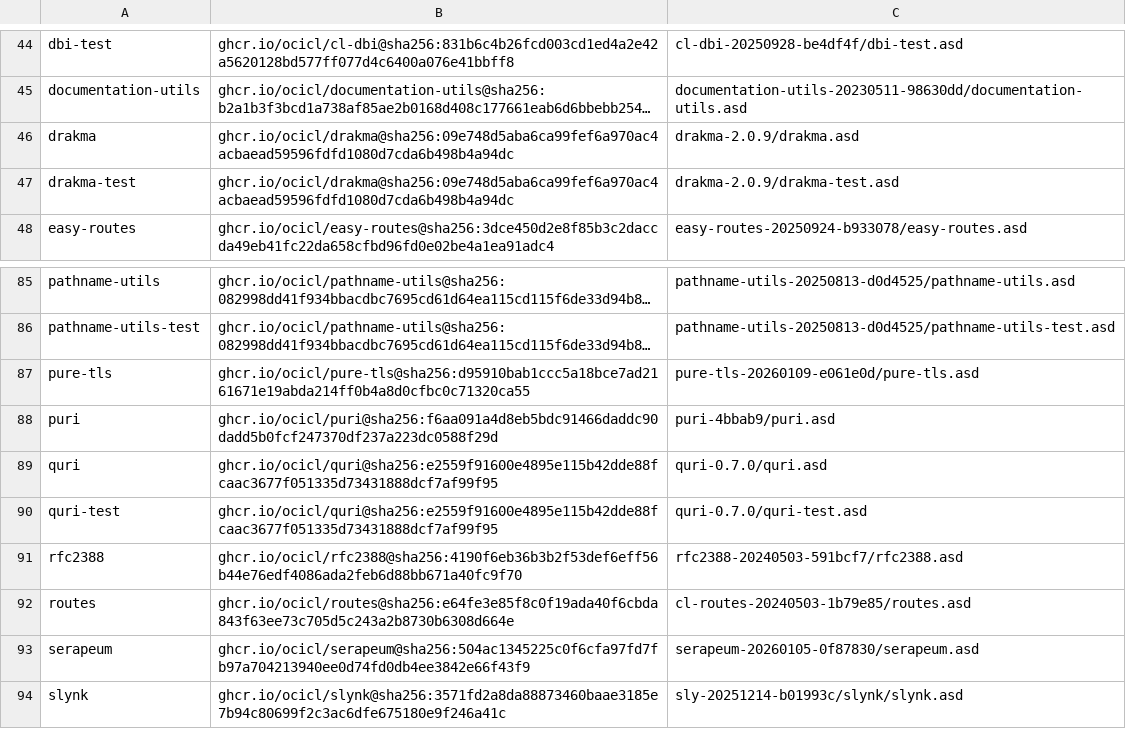
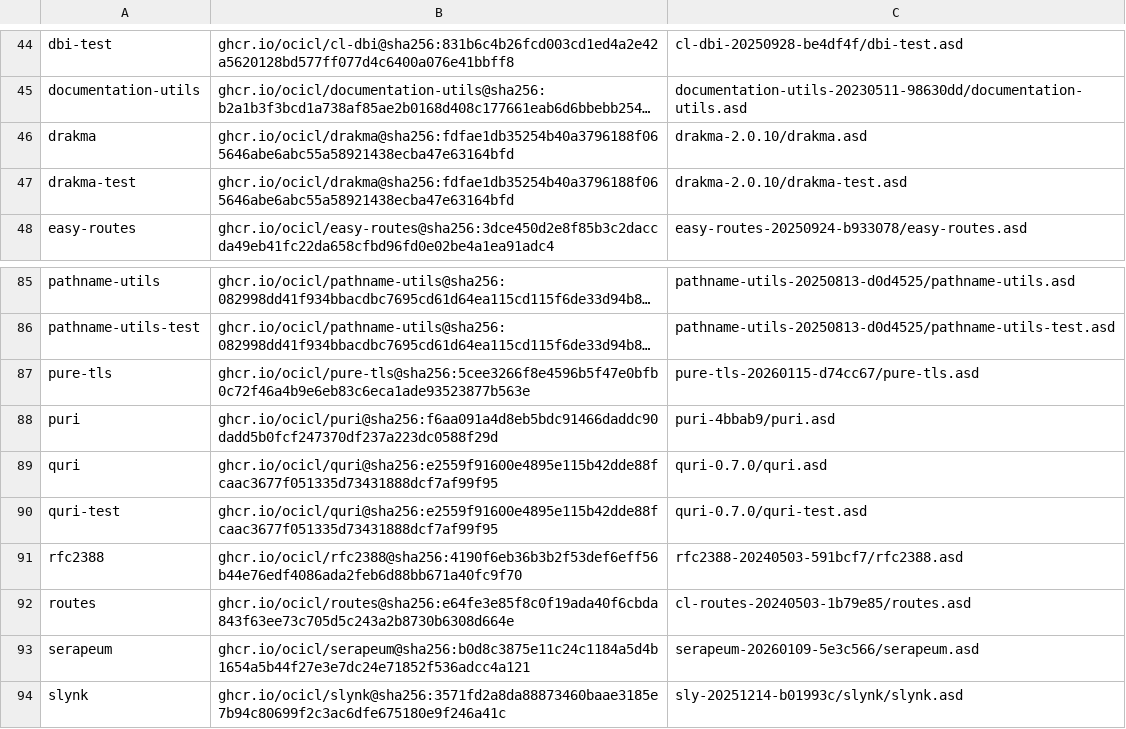
Before and after one commit to atgreen/happening, a CSV file: ocicl.csv, drawn as a sheet; only a part is shown, gaps mark what is left out; long unchanged cells end in …; the diff names each change by its address in the sheet, - before the commit and + after, or states it on an @@ line.

```diff
--- a/ocicl.csv
+++ b/ocicl.csv
-B46:B47: ghcr.io/ocicl/drakma@sha256:09e748d5aba6ca99fef6a970ac4acbaead59596fdfd1080d7cda6b498b4a94dc
+B46:B47: ghcr.io/ocicl/drakma@sha256:fdfae1db35254b40a3796188f065646abe6abc55a58921438ecba47e63164bfd
-C46: drakma-2.0.9/drakma.asd
+C46: drakma-2.0.10/drakma.asd
-C47: drakma-2.0.9/drakma-test.asd
+C47: drakma-2.0.10/drakma-test.asd
-B87: ghcr.io/ocicl/pure-tls@sha256:d95910bab1ccc5a18bce7ad2161671e19abda214ff0b4a8d0cfbc0c71320ca55
+B87: ghcr.io/ocicl/pure-tls@sha256:5cee3266f8e4596b5f47e0bfb0c72f46a4b9e6eb83c6eca1ade93523877b563e
-C87: pure-tls-20260109-e061e0d/pure-tls.asd
+C87: pure-tls-20260115-d74cc67/pure-tls.asd
-B93: ghcr.io/ocicl/serapeum@sha256:504ac1345225c0f6cfa97fd7fb97a704213940ee0d74fd0db4ee3842e66f43f9
+B93: ghcr.io/ocicl/serapeum@sha256:b0d8c3875e11c24c1184a5d4b1654a5b44f27e3e7dc24e71852f536adcc4a121
-C93: serapeum-20260105-0f87830/serapeum.asd
+C93: serapeum-20260109-5e3c566/serapeum.asd
```
Also changed, not shown: 12 other files.
